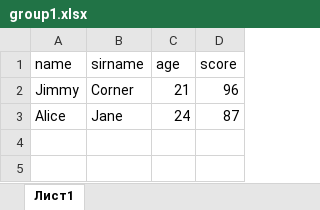
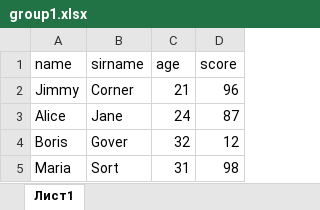
Before and after one commit to ega-forever/aws-demo-uploader, an Excel workbook: test_data/group1.xlsx, sheet Лист1, drawn as a sheet; values as stored, in another font and other column widths than the file's, no borders; the diff names each change by its address in the sheet, - before the commit and + after, or states it on an @@ line.

```diff
--- a/test_data/group1.xlsx (sheet Лист1)
+++ b/test_data/group1.xlsx (sheet Лист1)
+row 4: Boris | Gover | 32 | 12
+row 5: Maria | Sort | 31 | 98
```
Also changed, not shown: 3 other files.
